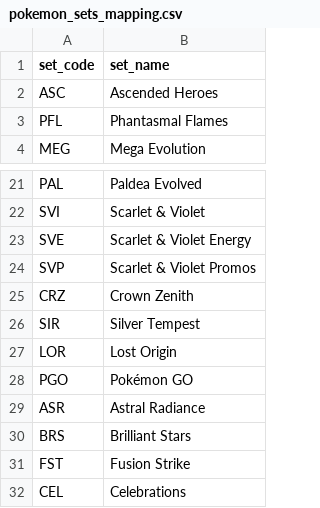
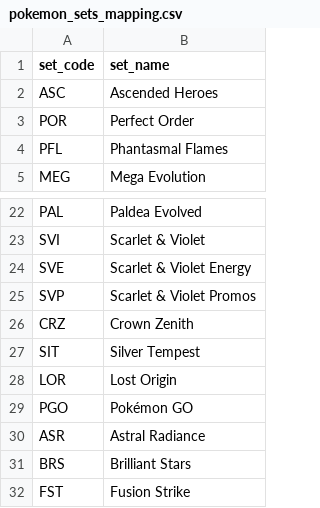
Before and after one commit to CapTheAvenger/TheDipidis, a CSV file: pokemon_sets_mapping.csv, drawn as a sheet; only a part is shown, gaps mark what is left out; the shorter side is filled out with more unchanged rows.

Commit message:
Add POR set, fix SIR->SIT typo, unify international_prints in prepare_card_data

```diff
--- a/pokemon_sets_mapping.csv
+++ b/pokemon_sets_mapping.csv
@@ -2,2 +2,3 @@ set_code,set_name
 ASC,Ascended Heroes
+POR,Perfect Order
 PFL,Phantasmal Flames
@@ -25,3 +26,3 @@ SVP,Scarlet & Violet Promos
 CRZ,Crown Zenith
-SIR,Silver Tempest
+SIT,Silver Tempest
 LOR,Lost Origin
```
Also changed, not shown: 2 other files.
